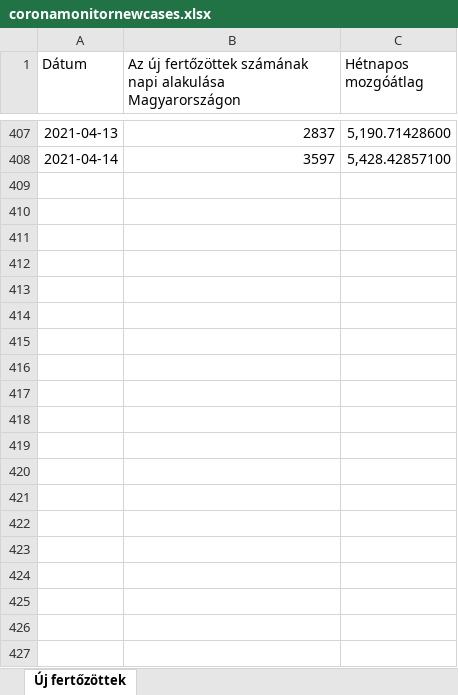
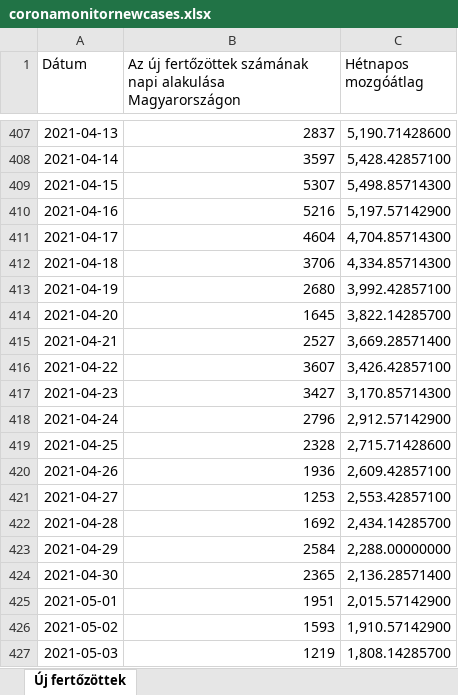
Before and after one commit to khbence/ParameterEstimationCOVID, an Excel workbook: plotting_scripts/szeged_data/coronamonitornewcases.xlsx, sheet Új fertőzöttek, drawn as a sheet; only a part is shown, gaps mark what is left out; values as stored, in another font and other column widths than the file's, no borders; charts and pictures not drawn; the diff covers the shown part only; the diff names each change by its address in the sheet, - before the commit and + after, or states it on an @@ line.

```diff
--- a/plotting_scripts/szeged_data/coronamonitornewcases.xlsx (sheet Új fertőzöttek)
+++ b/plotting_scripts/szeged_data/coronamonitornewcases.xlsx (sheet Új fertőzöttek)
+row 409: 2021-04-15 | 5307 | 5,498.85714300
+row 410: 2021-04-16 | 5216 | 5,197.57142900
+row 411: 2021-04-17 | 4604 | 4,704.85714300
+row 412: 2021-04-18 | 3706 | 4,334.85714300
+row 413: 2021-04-19 | 2680 | 3,992.42857100
+row 414: 2021-04-20 | 1645 | 3,822.14285700
+row 415: 2021-04-21 | 2527 | 3,669.28571400
+row 416: 2021-04-22 | 3607 | 3,426.42857100
+row 417: 2021-04-23 | 3427 | 3,170.85714300
+row 418: 2021-04-24 | 2796 | 2,912.57142900
+row 419: 2021-04-25 | 2328 | 2,715.71428600
+row 420: 2021-04-26 | 1936 | 2,609.42857100
+row 421: 2021-04-27 | 1253 | 2,553.42857100
+row 422: 2021-04-28 | 1692 | 2,434.14285700
+row 423: 2021-04-29 | 2584 | 2,288.00000000
+row 424: 2021-04-30 | 2365 | 2,136.28571400
+row 425: 2021-05-01 | 1951 | 2,015.57142900
+row 426: 2021-05-02 | 1593 | 1,910.57142900
+row 427: 2021-05-03 | 1219 | 1,808.14285700
```
Also changed, not shown: 141 added rows elsewhere in this sheet, 10 other files.
